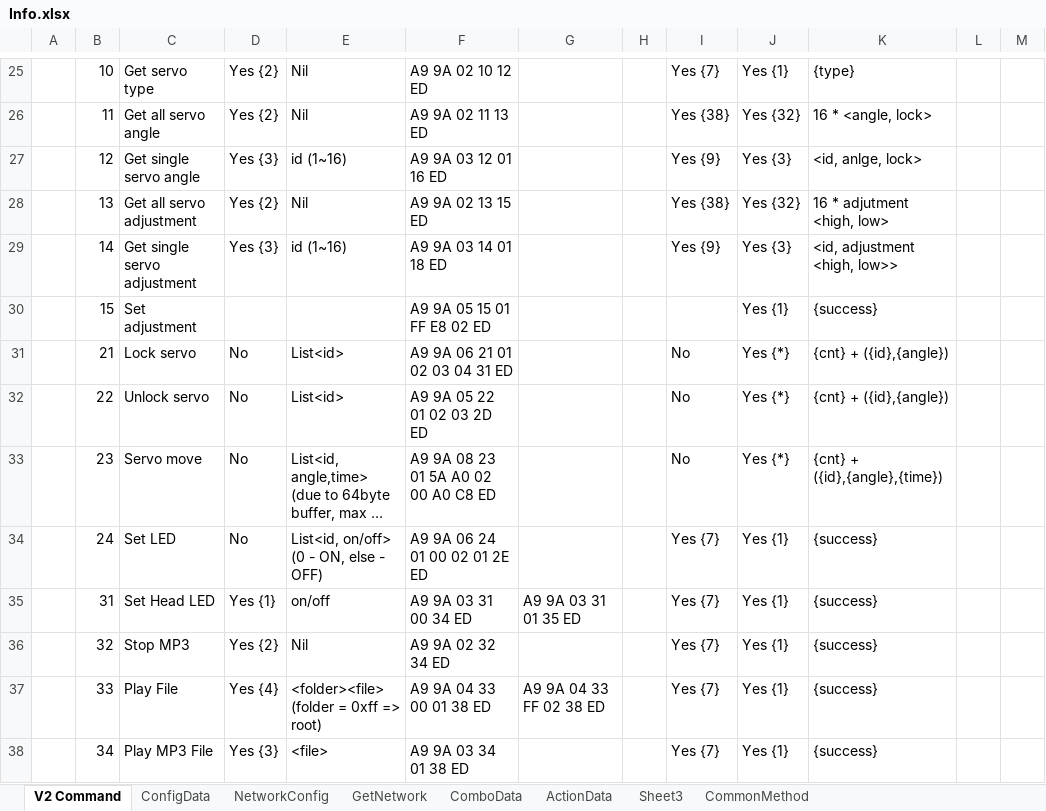
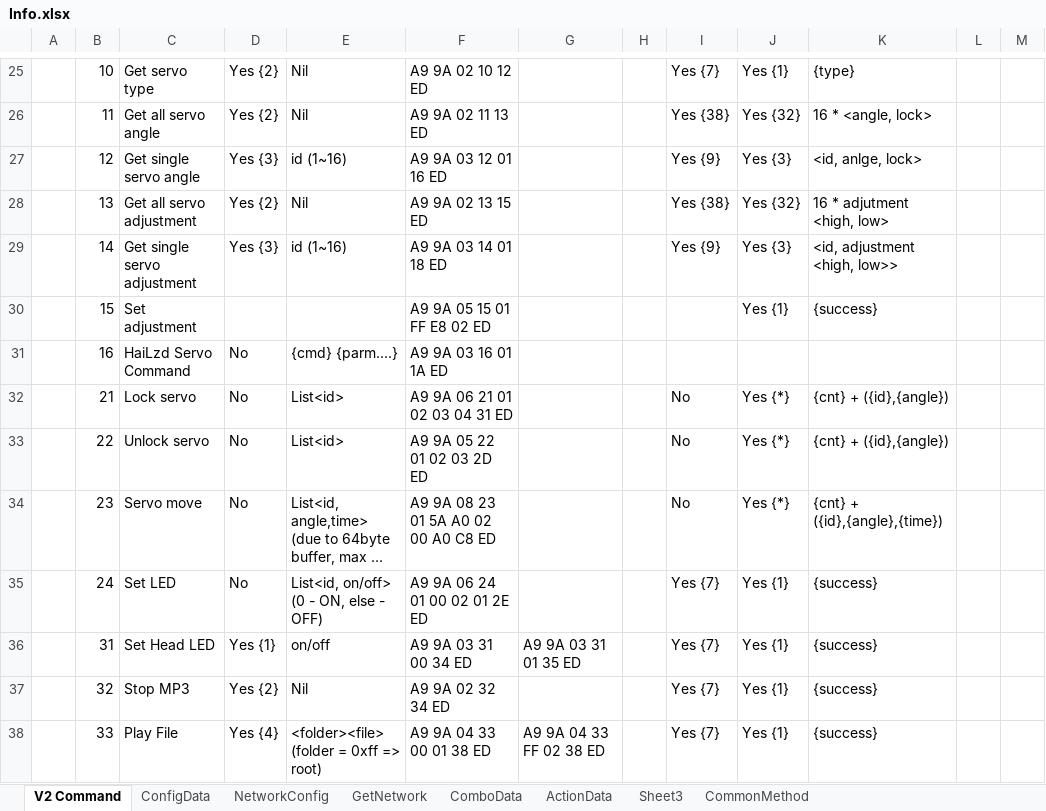
Before and after one commit to Super169/RobotControl, an Excel workbook: info/Info.xlsx, sheet V2 Command, drawn as a sheet; only a part is shown, gaps mark what is left out; the shorter side is filled out with more unchanged rows; long unchanged cells end in …; values as stored, in another font and other column widths than the file's, no borders; the diff names each change by its address in the sheet, - before the commit and + after, or states it on an @@ line.

Commit message:
Special feature for initialization of HaiLzd Servo

```diff
--- a/info/Info.xlsx (sheet V2 Command)
+++ b/info/Info.xlsx (sheet V2 Command)
+row 31:  | 16 | HaiLzd Servo Command | No | {cmd} {parm….} | A9 9A 03 16 01 1A ED
```
Also changed, not shown: 10 other files.
